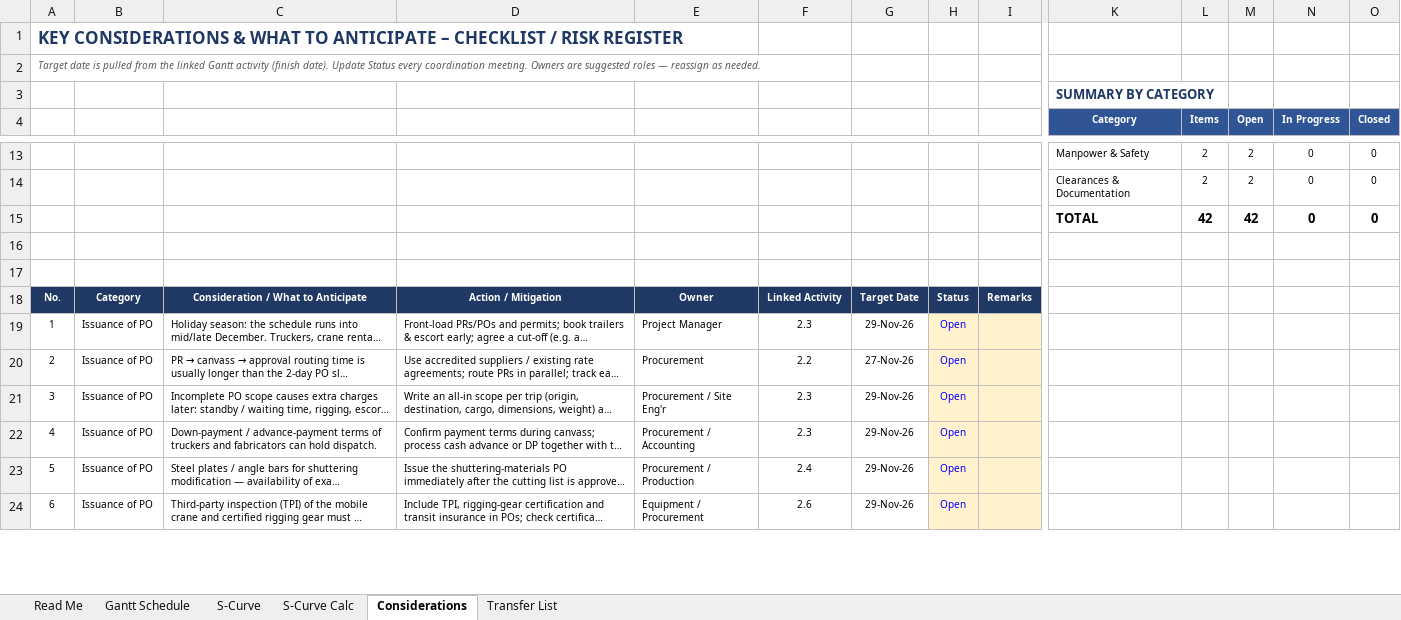
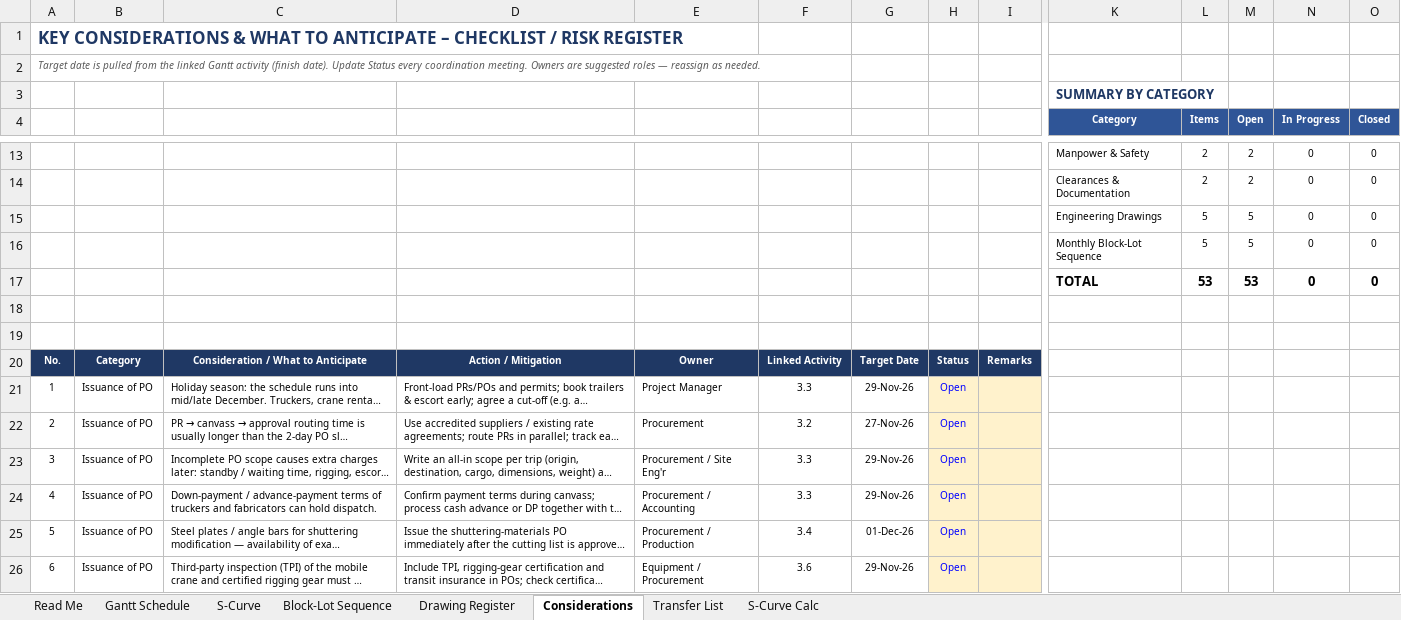
Before and after one commit to lctandoc10-sudo/housing-dashboard-data, an Excel workbook: schedules/The Cove Demob & Transfer Schedule.xlsx, sheet Considerations, drawn as a sheet; only a part is shown, gaps mark what is left out; long unchanged cells end in …; values as stored, in another font and other column widths than the file's, no borders; conditional formats not drawn; addresses are those after the commit; rows hold the shown columns only; the diff covers the shown part only; the diff names each change by its address in the sheet, - before the commit and + after, or states it on an @@ line.

```diff
--- a/schedules/The Cove Demob & Transfer Schedule.xlsx (sheet Considerations)
+++ b/schedules/The Cove Demob & Transfer Schedule.xlsx (sheet Considerations)
+sheet tab: Block-Lot Sequence
+sheet tab: Drawing Register
@@ sheet tab order changed: Read Me | Gantt Schedule | S-Curve | Block-Lot Sequence | Drawing Register | Considerations | Transfer List | S-Curve Calc @@
+row 15:  |  |  |  |  |  |  |  |  | Engineering Drawings | 5 | 5 | 0 | 0
+row 16:  |  |  |  |  |  |  |  |  | Monthly Block-Lot Sequence | 5 | 5 | 0 | 0
-L17 (Items): 42
+L17 (Items): 53
-M17 (Open): 42
+M17 (Open): 53
-F21: 2.3
+F21: 3.3
-F22: 2.2
+F22: 3.2
-F23:F24: 2.3
+F23:F24: 3.3
-F25: 2.4
+F25: 3.4
-G25: 29-Nov-26
+G25: 01-Dec-26
-F26: 2.6
+F26: 3.6
```
Also changed, not shown: 11 added rows and 48 edited cells elsewhere in this sheet, sheet S-Curve Calc, sheet Gantt Schedule, sheet Transfer List, sheet Read Me, sheet S-Curve, formulas that keep their value, 1 other file.
